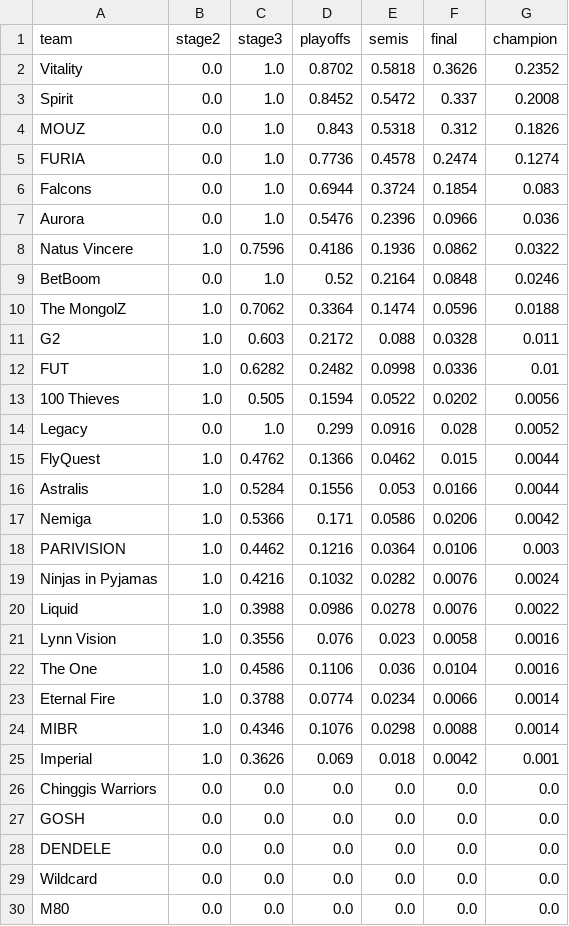
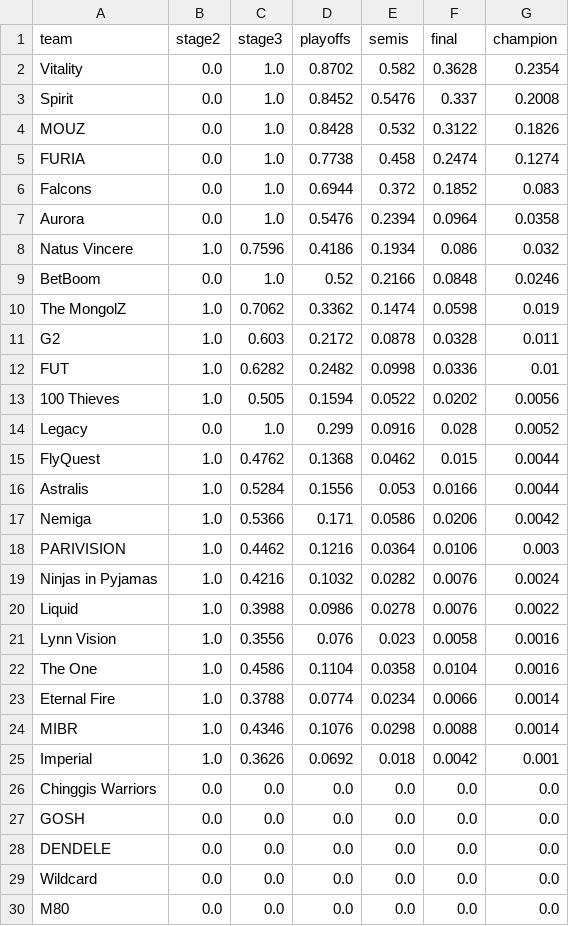
Before and after one commit to aamarnath1/cs2-major-predictor, a CSV file: outputs/major_odds.csv, drawn as a sheet; only a part is shown.

```diff
--- a/outputs/major_odds.csv
+++ b/outputs/major_odds.csv
@@ -1,12 +1,12 @@
 team,stage2,stage3,playoffs,semis,final,champion
-Vitality,0.0,1.0,0.8702,0.5818,0.3626,0.2352
-Spirit,0.0,1.0,0.8452,0.5472,0.337,0.2008
-MOUZ,0.0,1.0,0.843,0.5318,0.312,0.1826
-FURIA,0.0,1.0,0.7736,0.4578,0.2474,0.1274
-Falcons,0.0,1.0,0.6944,0.3724,0.1854,0.083
-Aurora,0.0,1.0,0.5476,0.2396,0.0966,0.036
-Natus Vincere,1.0,0.7596,0.4186,0.1936,0.0862,0.0322
-BetBoom,0.0,1.0,0.52,0.2164,0.0848,0.0246
-The MongolZ,1.0,0.7062,0.3364,0.1474,0.0596,0.0188
-G2,1.0,0.603,0.2172,0.088,0.0328,0.011
+Vitality,0.0,1.0,0.8702,0.582,0.3628,0.2354
+Spirit,0.0,1.0,0.8452,0.5476,0.337,0.2008
+MOUZ,0.0,1.0,0.8428,0.532,0.3122,0.1826
+FURIA,0.0,1.0,0.7738,0.458,0.2474,0.1274
+Falcons,0.0,1.0,0.6944,0.372,0.1852,0.083
+Aurora,0.0,1.0,0.5476,0.2394,0.0964,0.0358
+Natus Vincere,1.0,0.7596,0.4186,0.1934,0.086,0.032
+BetBoom,0.0,1.0,0.52,0.2166,0.0848,0.0246
+The MongolZ,1.0,0.7062,0.3362,0.1474,0.0598,0.019
+G2,1.0,0.603,0.2172,0.0878,0.0328,0.011
 FUT,1.0,0.6282,0.2482,0.0998,0.0336,0.01
@@ -14,3 +14,3 @@ FUT,1.0,0.6282,0.2482,0.0998,0.0336,0.01
 Legacy,0.0,1.0,0.299,0.0916,0.028,0.0052
-FlyQuest,1.0,0.4762,0.1366,0.0462,0.015,0.0044
+FlyQuest,1.0,0.4762,0.1368,0.0462,0.015,0.0044
 Astralis,1.0,0.5284,0.1556,0.053,0.0166,0.0044
@@ -21,6 +21,6 @@ Liquid,1.0,0.3988,0.0986,0.0278,0.0076,0.0022
 Lynn Vision,1.0,0.3556,0.076,0.023,0.0058,0.0016
-The One,1.0,0.4586,0.1106,0.036,0.0104,0.0016
+The One,1.0,0.4586,0.1104,0.0358,0.0104,0.0016
 Eternal Fire,1.0,0.3788,0.0774,0.0234,0.0066,0.0014
 MIBR,1.0,0.4346,0.1076,0.0298,0.0088,0.0014
-Imperial,1.0,0.3626,0.069,0.018,0.0042,0.001
+Imperial,1.0,0.3626,0.0692,0.018,0.0042,0.001
 Chinggis Warriors,0.0,0.0,0.0,0.0,0.0,0.0
```
Also changed, not shown: outputs/matchups.csv, 5 other files.
